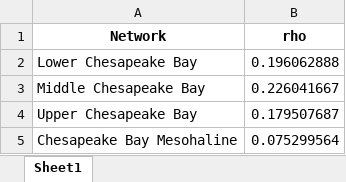
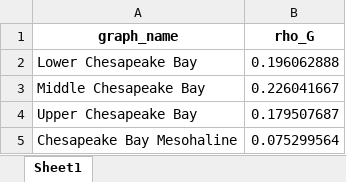
Before and after one commit to davidetorre92/AquaNet, an Excel workbook: results/robustness_index_order.xlsx, sheet Sheet1, drawn as a sheet; only a part is shown; values as stored, in another font and other column widths than the file's, no borders; removed rows and columns are numbered as before the commit, all else as after; the diff names each change by its address in the sheet, - before the commit and + after, or states it on an @@ line.

```diff
--- a/results/robustness_index_order.xlsx (sheet Sheet1)
+++ b/results/robustness_index_order.xlsx (sheet Sheet1)
-row 1: Network | rho
+row 1: graph_name | rho_G
```
Also changed, not shown: 4 other files.
